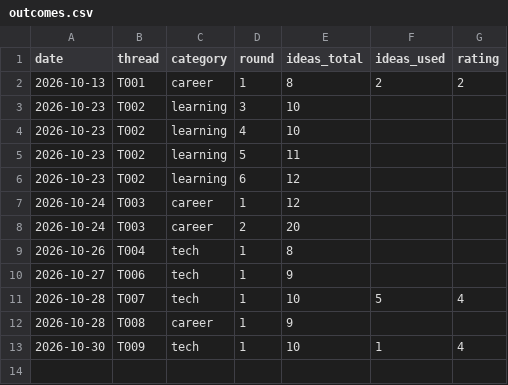
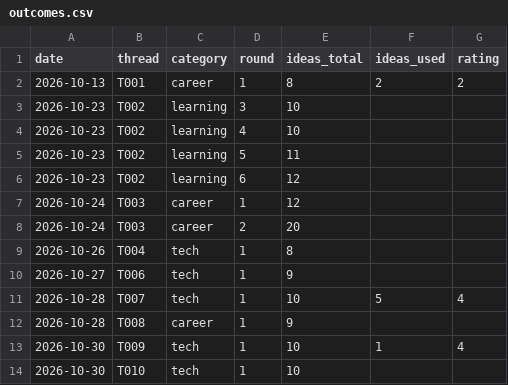
Before and after one commit to bnivibe/persona-debate-lab, a CSV file: scorecards/outcomes.csv, drawn as a sheet; the diff names each change by its address in the sheet, - before the commit and + after, or states it on an @@ line.

```diff
--- a/scorecards/outcomes.csv
+++ b/scorecards/outcomes.csv
+row 14: 2026-10-30 | T010 | tech | 1 | 10
```
Also changed, not shown: scorecards/rounds.csv, 2 other files.
